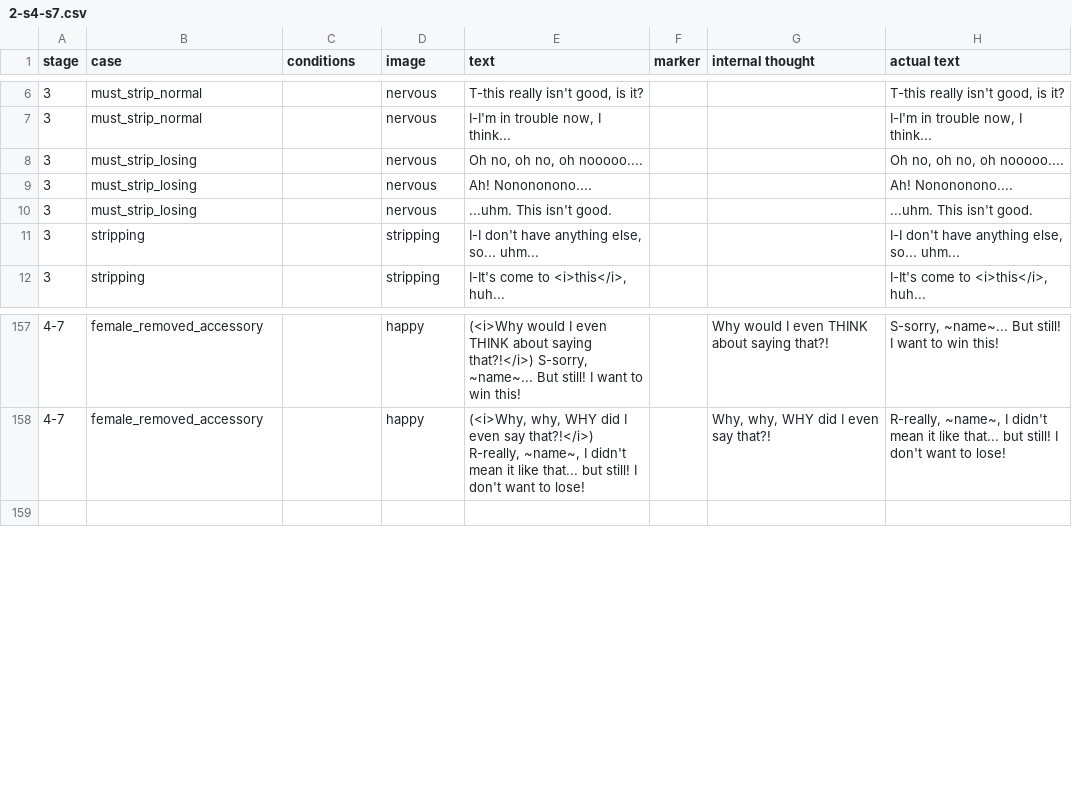
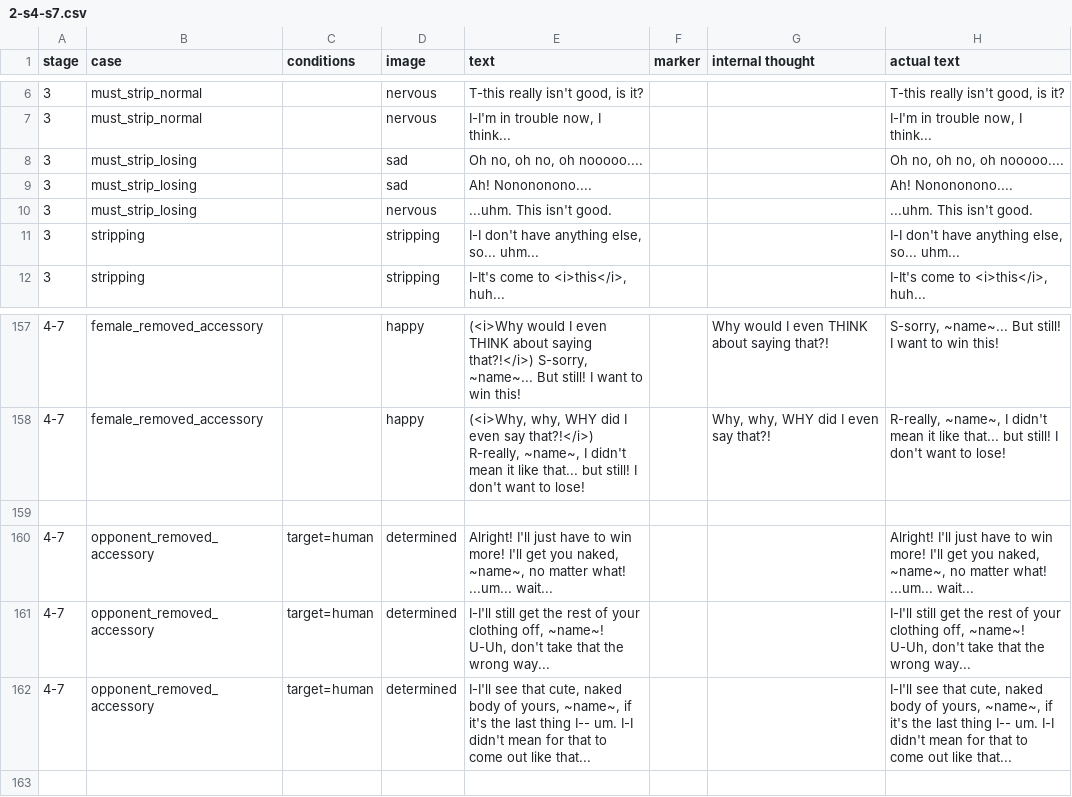
Before and after one commit to mechaman111/spnati, a CSV file: opponents/sayori/csvs/2-s4-s7.csv, drawn as a sheet; only a part is shown, gaps mark what is left out.

Commit message:
Sayori: more minor fixes

```diff
--- a/opponents/sayori/csvs/2-s4-s7.csv
+++ b/opponents/sayori/csvs/2-s4-s7.csv
@@ -7,4 +7,4 @@ stage,case,conditions,image,text,marker,internal thought,actual text
 3,must_strip_normal,,nervous,"I-I'm in trouble now, I think...",,,"I-I'm in trouble now, I think..."
-3,must_strip_losing,,nervous,"Oh no, oh no, oh nooooo....",,,"Oh no, oh no, oh nooooo...."
-3,must_strip_losing,,nervous,Ah! Nonononono....,,,Ah! Nonononono....
+3,must_strip_losing,,sad,"Oh no, oh no, oh nooooo....",,,"Oh no, oh no, oh nooooo...."
+3,must_strip_losing,,sad,Ah! Nonononono....,,,Ah! Nonononono....
 3,must_strip_losing,,nervous,...uhm. This isn't good.,,,...uhm. This isn't good.
@@ -158,2 +158,6 @@ stage,case,conditions,image,text,marker,internal thought,actual text
 4-7,female_removed_accessory,,happy,"(<i>Why, why, WHY did I even say that?!</i>) R-really, ~name~, I didn't mean it like that... but still! I don't want to lose!",,"Why, why, WHY did I even say that?!","R-really, ~name~, I didn't mean it like that... but still! I don't want to lose!"
+
+4-7,opponent_removed_accessory,target=human,determined,"Alright! I'll just have to win more! I'll get you naked, ~name~, no matter what! ...um... wait...",,,"Alright! I'll just have to win more! I'll get you naked, ~name~, no matter what! ...um... wait..."
+4-7,opponent_removed_accessory,target=human,determined,"I-I'll still get the rest of your clothing off, ~name~! U-Uh, don't take that the wrong way...",,,"I-I'll still get the rest of your clothing off, ~name~! U-Uh, don't take that the wrong way..."
+4-7,opponent_removed_accessory,target=human,determined,"I-I'll see that cute, naked body of yours, ~name~, if it's the last thing I-- um. I-I didn't mean for that to come out like that...",,,"I-I'll see that cute, naked body of yours, ~name~, if it's the last thing I-- um. I-I didn't mean for that to come out like that..."
 
```
Also changed, not shown: opponents/sayori/csvs/1-s0-s3.csv, opponents/sayori/csvs/6-ddlc.csv, 3 other files.
